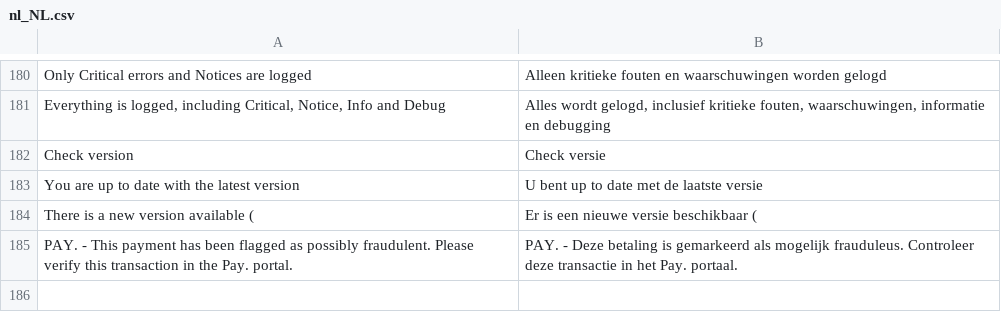
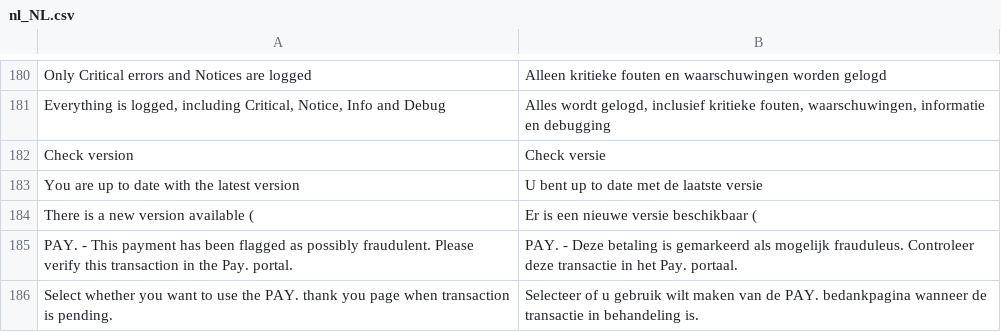
Before and after one commit to paynl/magento2-plugin, a CSV file: i18n/nl_NL.csv, drawn as a sheet; only a part is shown, gaps mark what is left out.

Commit message:
Make Finish page for Pending optional with setting

```diff
--- a/i18n/nl_NL.csv
+++ b/i18n/nl_NL.csv
@@ -185 +185,2 @@
 "PAY. - This payment has been flagged as possibly fraudulent. Please verify this transaction in the Pay. portal.","PAY. - Deze betaling is gemarkeerd als mogelijk frauduleus. Controleer deze transactie in het Pay. portaal."
+"Select whether you want to use the PAY. thank you page when transaction is pending.","Selecteer of u gebruik wilt maken van de PAY. bedankpagina wanneer de transactie in behandeling is."
```
Also changed, not shown: i18n/en_US.csv, 4 other files.
